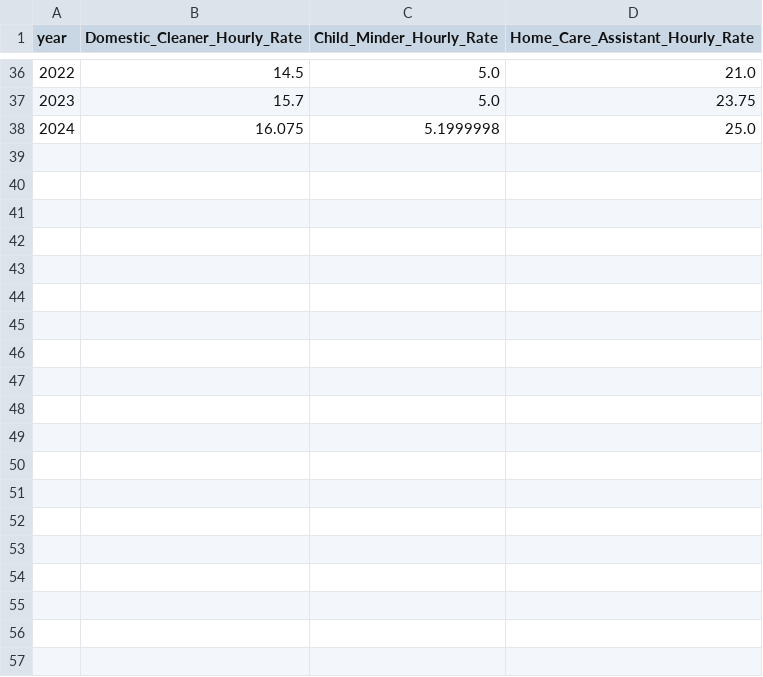
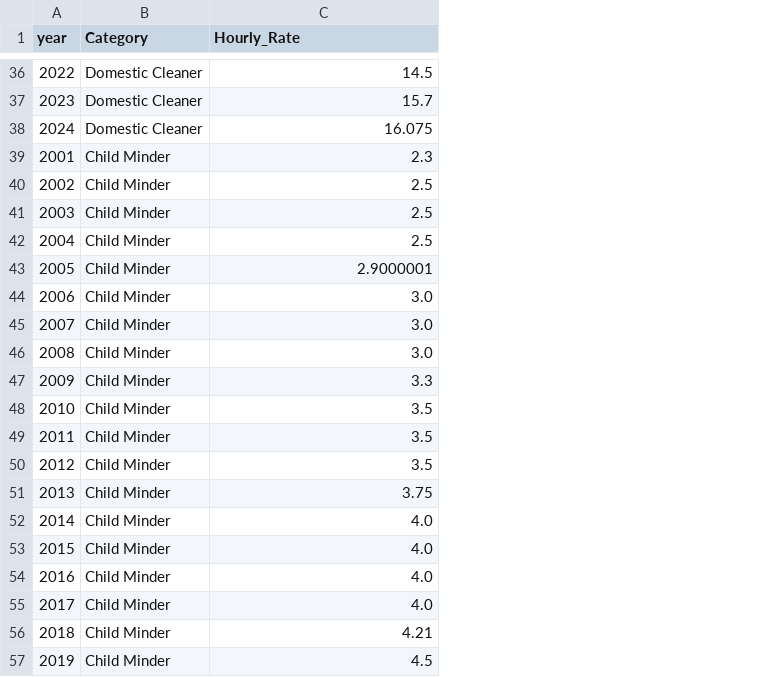
Before and after one commit to mariellajasper/mariellajasper.github.io, a CSV file: data/hourly_rates_price_data.csv, drawn as a sheet; only a part is shown, gaps mark what is left out; removed rows and columns are numbered as before the commit, all else as after; the diff covers the shown part only; the diff names each change by its address in the sheet, - before the commit and + after, or states it on an @@ line.

Commit message:
Add files via upload

```diff
--- a/data/hourly_rates_price_data.csv
+++ b/data/hourly_rates_price_data.csv
+column B (Category), rows 36-38: all Domestic Cleaner
-column C (Child_Minder_Hourly_Rate), rows 36-38: 5.0 | 5.0 | 5.1999998
-column D (Home_Care_Assistant_Hourly_Rate), rows 36-38: 21.0 | 23.75 | 25.0
-C1: Domestic_Cleaner_Hourly_Rate
+C1: Hourly_Rate
+row 39: 2001 | Child Minder | 2.3
+row 40: 2002 | Child Minder | 2.5
+row 41: 2003 | Child Minder | 2.5
+row 42: 2004 | Child Minder | 2.5
+row 43: 2005 | Child Minder | 2.9000001
+row 44: 2006 | Child Minder | 3.0
+row 45: 2007 | Child Minder | 3.0
+row 46: 2008 | Child Minder | 3.0
+row 47: 2009 | Child Minder | 3.3
+row 48: 2010 | Child Minder | 3.5
+row 49: 2011 | Child Minder | 3.5
+row 50: 2012 | Child Minder | 3.5
+row 51: 2013 | Child Minder | 3.75
+row 52: 2014 | Child Minder | 4.0
+row 53: 2015 | Child Minder | 4.0
+row 54: 2016 | Child Minder | 4.0
+row 55: 2017 | Child Minder | 4.0
+row 56: 2018 | Child Minder | 4.21
+row 57: 2019 | Child Minder | 4.5
```
Also changed, not shown: 25 added rows elsewhere in this file.
